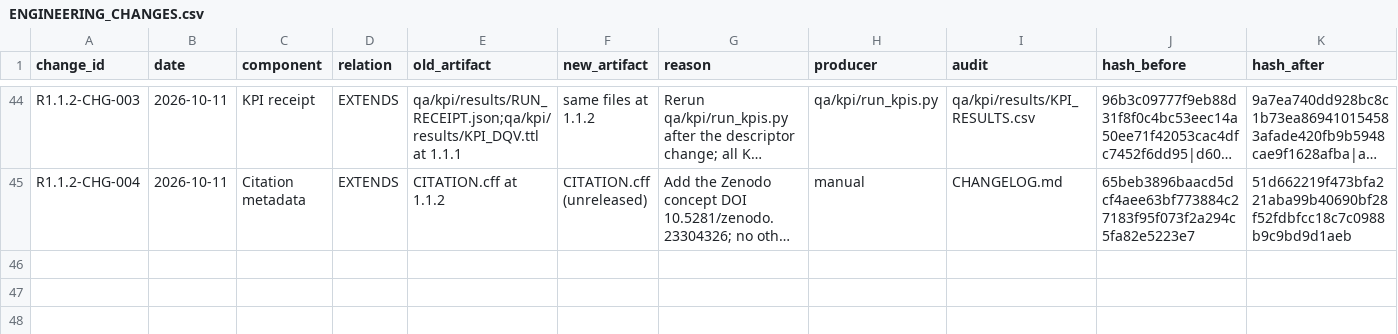
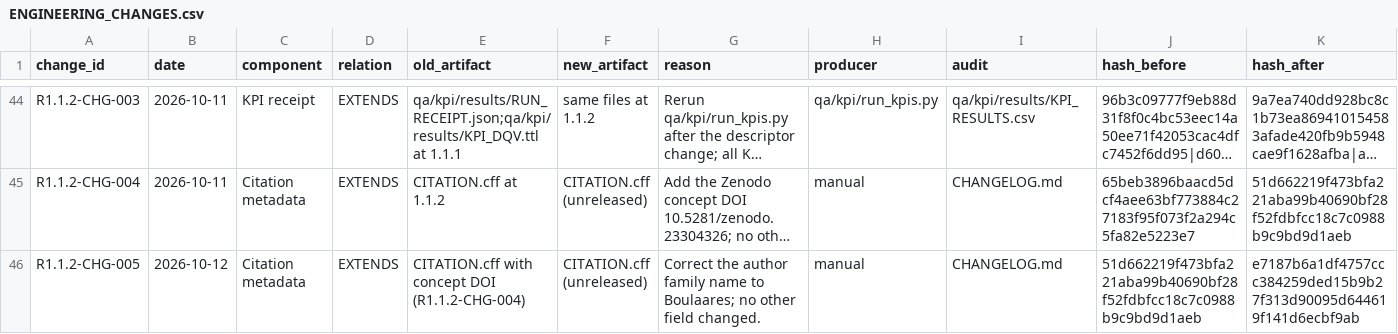
Before and after one commit to tanitdata/DamLevels-Data, a CSV file: provenance/ENGINEERING_CHANGES.csv, drawn as a sheet; only a part is shown, gaps mark what is left out; long unchanged cells end in …; the diff names each change by its address in the sheet, - before the commit and + after, or states it on an @@ line.

Commit message:
Correct author name: Soura Boulaares

```diff
--- a/provenance/ENGINEERING_CHANGES.csv
+++ b/provenance/ENGINEERING_CHANGES.csv
+row 46: R1.1.2-CHG-005 | 2026-10-12 | Citation metadata | EXTENDS | CITATION.cff with concept DOI (R1.1.2-CHG-004) | CITATION.cff (unreleased) | Correct the author family name to Boulaares; no other field changed. | manual | CHANGELOG.md | 51d662219f473bfa221aba99b40690bf28f52fdbfcc18c7c0988b9c9bd9d1aeb | e7187b6a1df4757ccc384259ded15b9b27f313d90095d644619f141d6ecbf9ab
```
Also changed, not shown: 5 other files.
